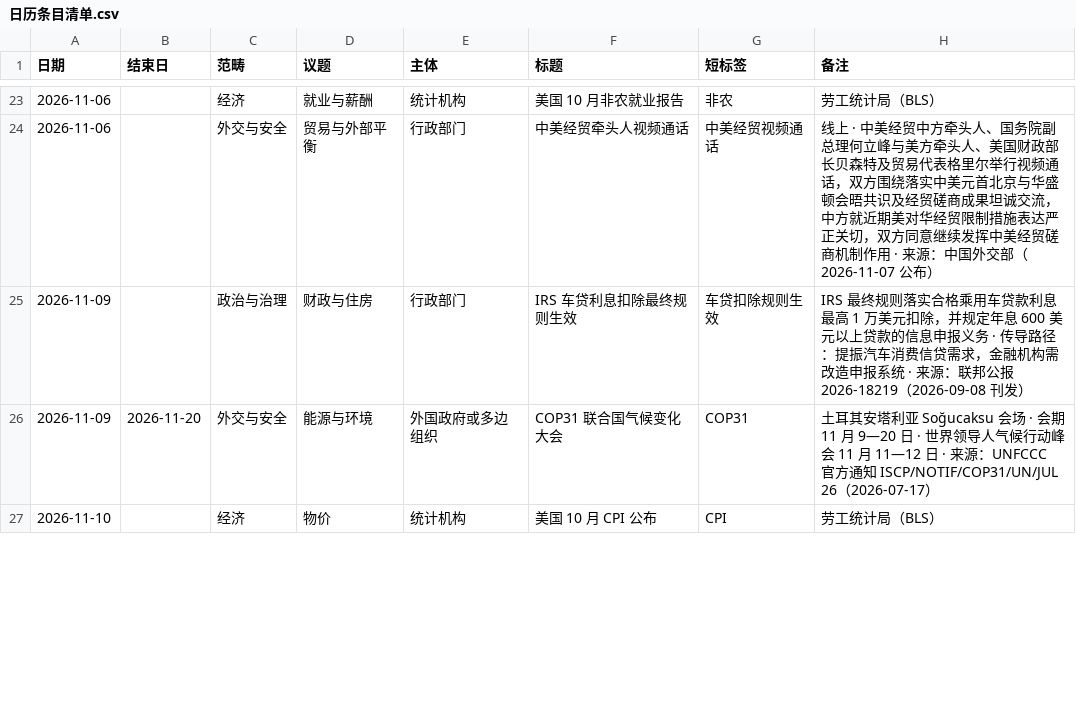
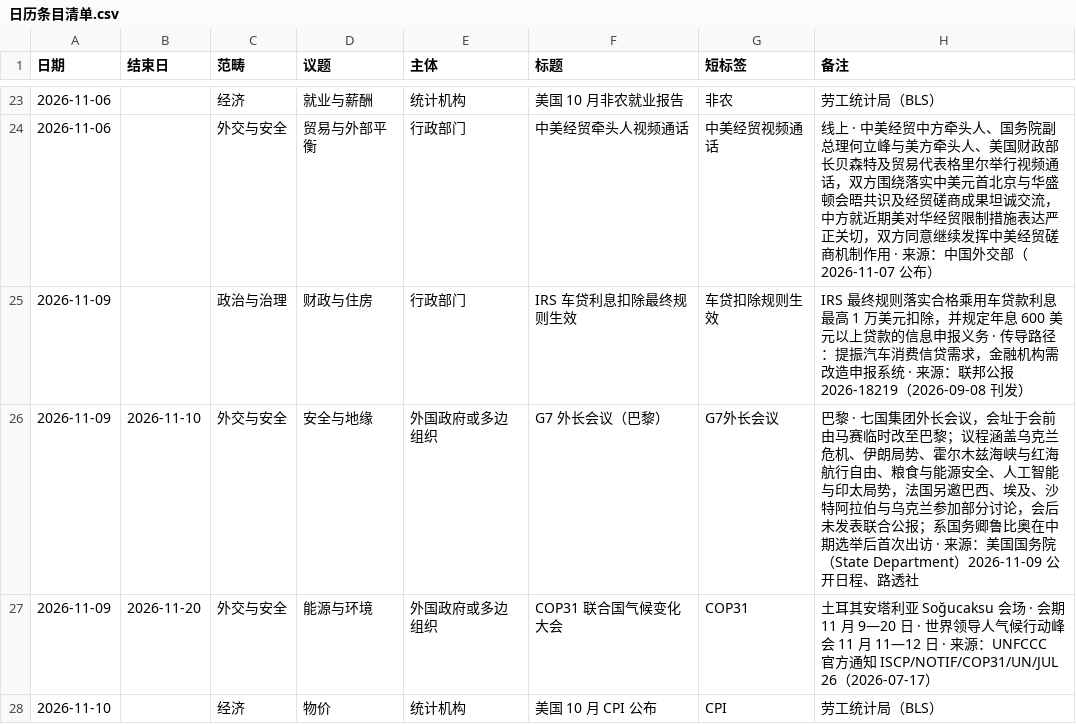
Before and after one commit to liulijia123456/sinolink-portal, a CSV file: docs/日历条目清单.csv, drawn as a sheet; only a part is shown, gaps mark what is left out; the diff covers the shown part only; the diff names each change by its address in the sheet, - before the commit and + after, or states it on an @@ line.

```diff
--- a/docs/日历条目清单.csv
+++ b/docs/日历条目清单.csv
+row 26: 2026-11-09 | 2026-11-10 | 外交与安全 | 安全与地缘 | 外国政府或多边组织 | G7 外长会议（巴黎） | G7外长会议 | 巴黎 · 七国集团外长会议，会址于会前由马赛临时改至巴黎；议程涵盖乌克兰危机、伊朗局势、霍尔木兹海峡与红海航行自由、粮食与能源安全、人工智能与印太局势，法国另邀巴西、埃及、沙特阿拉伯与乌克兰参加部分讨论，会后未发表联合公报；系国务卿鲁比奥在中期选举后首次出访 · 来源：美国国务院（State Department）2026-11-09 公开日程、路透社
```
Also changed, not shown: 3 added rows and 3 edited cells elsewhere in this file, 3 other files.
